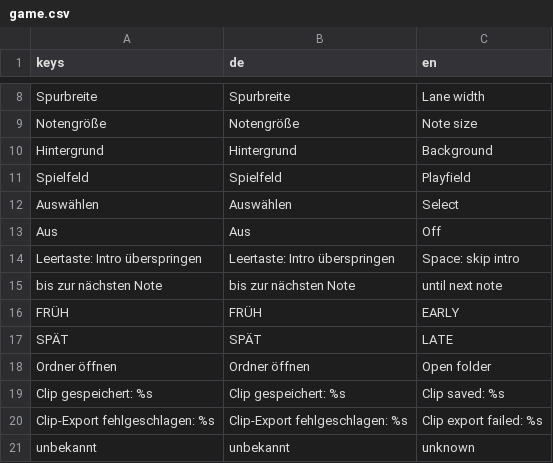
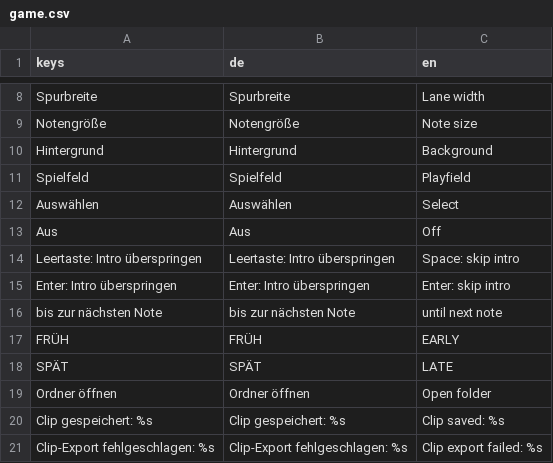
Before and after one commit to Vyrenbusiness-source/TETHRA, a CSV file: translations/game.csv, drawn as a sheet; only a part is shown, gaps mark what is left out; the shorter side is filled out with more unchanged rows.

```diff
--- a/translations/game.csv
+++ b/translations/game.csv
@@ -14,2 +14,3 @@ Aus,Aus,Off
 Leertaste: Intro überspringen,Leertaste: Intro überspringen,Space: skip intro
+Enter: Intro überspringen,Enter: Intro überspringen,Enter: skip intro
 bis zur nächsten Note,bis zur nächsten Note,until next note
```
Also changed, not shown: 6 other files.
